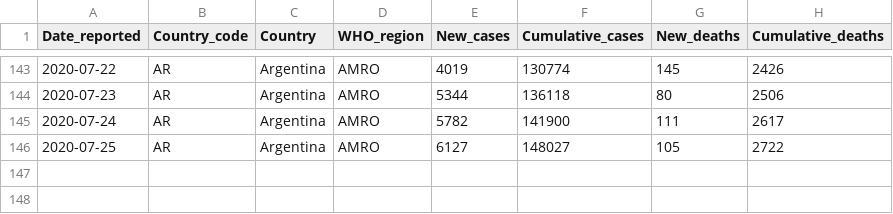
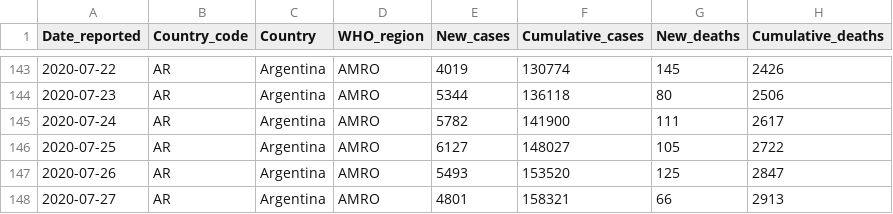
Before and after one commit to rnsavinelli/covid-19, a CSV file: dashboards/Argentina/dashboard.csv, drawn as a sheet; only a part is shown, gaps mark what is left out; the diff names each change by its address in the sheet, - before the commit and + after, or states it on an @@ line.

```diff
--- a/dashboards/Argentina/dashboard.csv
+++ b/dashboards/Argentina/dashboard.csv
+row 147: 2020-07-26 | AR | Argentina | AMRO | 5493 | 153520 | 125 | 2847
+row 148: 2020-07-27 | AR | Argentina | AMRO | 4801 | 158321 | 66 | 2913
```
Also changed, not shown: dashboards/COVID-19-global-cases.csv, dashboards/COVID-19-global-deaths.csv, 36 other files.
